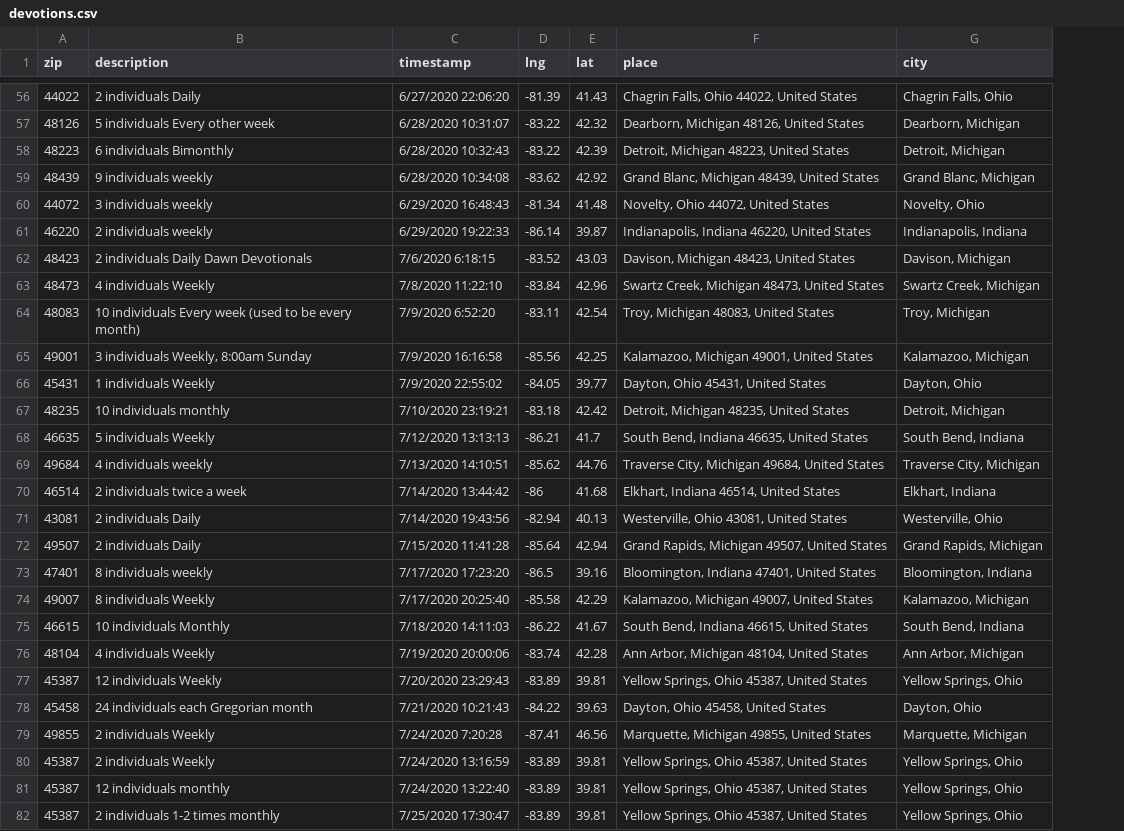
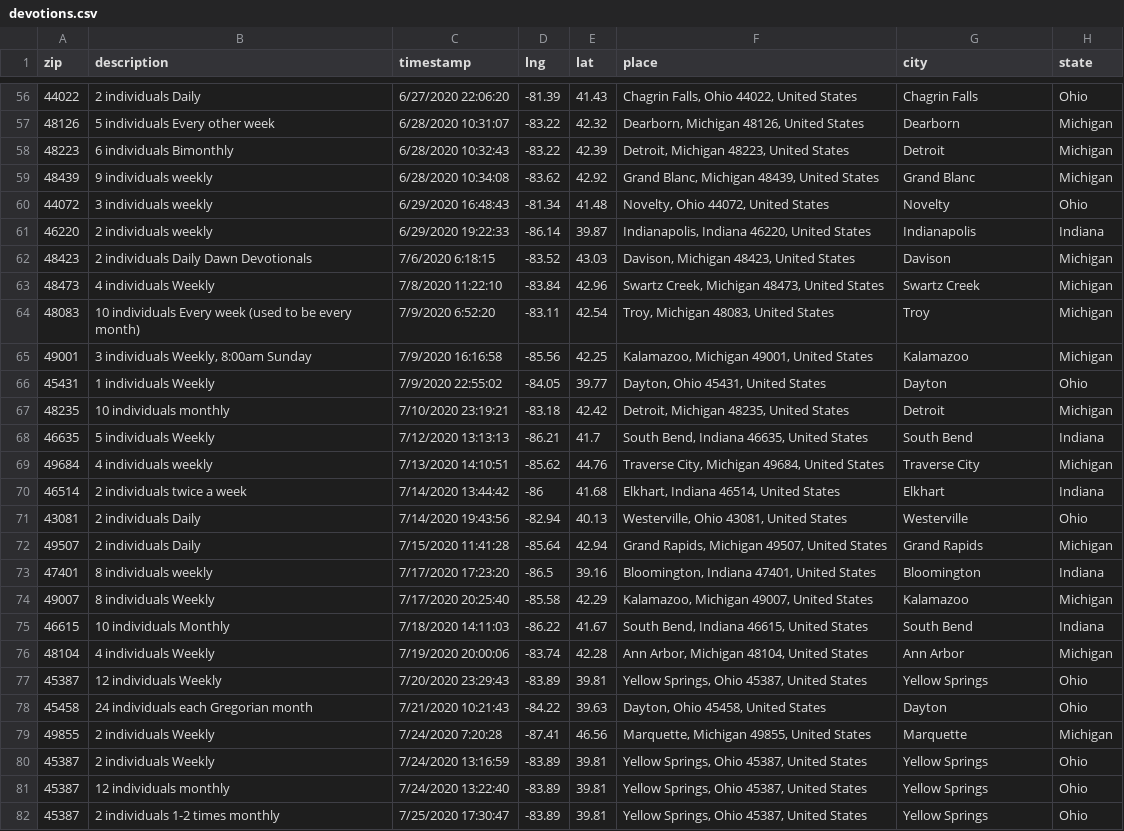
Before and after one commit to neolefty/devotions-map, a CSV file: data/spreadsheet/devotions.csv, drawn as a sheet; only a part is shown, gaps mark what is left out; the diff covers the shown part only; the diff names each change by its address in the sheet, - before the commit and + after, or states it on an @@ line.

```diff
--- a/data/spreadsheet/devotions.csv
+++ b/data/spreadsheet/devotions.csv
+column H (state), rows 56-82: Ohio | Michigan | Michigan | Michigan | Ohio | Indiana | Michigan | Michigan | Michigan | Michigan | Ohio | Michigan | Indiana | Michigan | Indiana | Ohio | Michigan | Indiana | Michigan | Indiana | Michigan | Ohio | Ohio | Michigan | Ohio | Ohio | Ohio
-G56 (city): Chagrin Falls, Ohio
+G56 (city): Chagrin Falls
-G57 (city): Dearborn, Michigan
+G57 (city): Dearborn
-G58 (city): Detroit, Michigan
+G58 (city): Detroit
-G59 (city): Grand Blanc, Michigan
+G59 (city): Grand Blanc
-G60 (city): Novelty, Ohio
+G60 (city): Novelty
-G61 (city): Indianapolis, Indiana
+G61 (city): Indianapolis
-G62 (city): Davison, Michigan
+G62 (city): Davison
-G63 (city): Swartz Creek, Michigan
+G63 (city): Swartz Creek
-G64 (city): Troy, Michigan
+G64 (city): Troy
-G65 (city): Kalamazoo, Michigan
+G65 (city): Kalamazoo
-G66 (city): Dayton, Ohio
+G66 (city): Dayton
-G67 (city): Detroit, Michigan
+G67 (city): Detroit
-G68 (city): South Bend, Indiana
+G68 (city): South Bend
-G69 (city): Traverse City, Michigan
+G69 (city): Traverse City
-G70 (city): Elkhart, Indiana
+G70 (city): Elkhart
-G71 (city): Westerville, Ohio
+G71 (city): Westerville
-G72 (city): Grand Rapids, Michigan
+G72 (city): Grand Rapids
-G73 (city): Bloomington, Indiana
+G73 (city): Bloomington
-G74 (city): Kalamazoo, Michigan
+G74 (city): Kalamazoo
-G75 (city): South Bend, Indiana
+G75 (city): South Bend
-G76 (city): Ann Arbor, Michigan
+G76 (city): Ann Arbor
-G77 (city): Yellow Springs, Ohio
+G77 (city): Yellow Springs
-G78 (city): Dayton, Ohio
+G78 (city): Dayton
-G79 (city): Marquette, Michigan
+G79 (city): Marquette
-G80:G82 (city): Yellow Springs, Ohio
+G80:G82 (city): Yellow Springs
```
Also changed, not shown: 112 edited cells elsewhere in this file, 14 other files.
